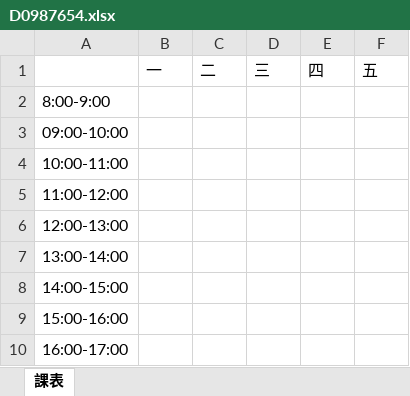
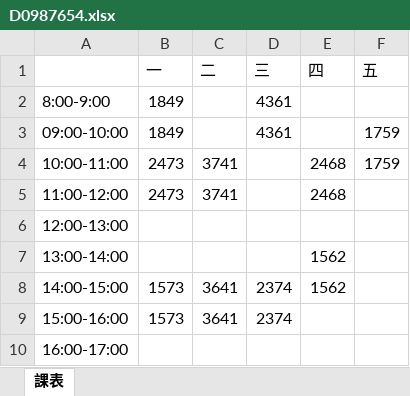
Before and after one commit to devops-sample-113/group_7, an Excel workbook: 個人課表/D0987654.xlsx, sheet 課表, drawn as a sheet; values as stored, in another font and other column widths than the file's, no borders; the diff names each change by its address in the sheet, - before the commit and + after, or states it on an @@ line.

```diff
--- a/個人課表/D0987654.xlsx (sheet 課表)
+++ b/個人課表/D0987654.xlsx (sheet 課表)
-B2:B3 (一): (empty)
+B2:B3 (一): 1849
-D2:D3 (三): (empty)
+D2:D3 (三): 4361
-F3:F4 (五): (empty)
+F3:F4 (五): 1759
-B4:B5 (一): (empty)
+B4:B5 (一): 2473
-C4:C5 (二): (empty)
+C4:C5 (二): 3741
-E4:E5 (四): (empty)
+E4:E5 (四): 2468
-E7:E8 (四): (empty)
+E7:E8 (四): 1562
-B8:B9 (一): (empty)
+B8:B9 (一): 1573
-C8:C9 (二): (empty)
+C8:C9 (二): 3641
-D8:D9 (三): (empty)
+D8:D9 (三): 2374
```
Also changed, not shown: 資料庫.xlsx, 3 other files.
